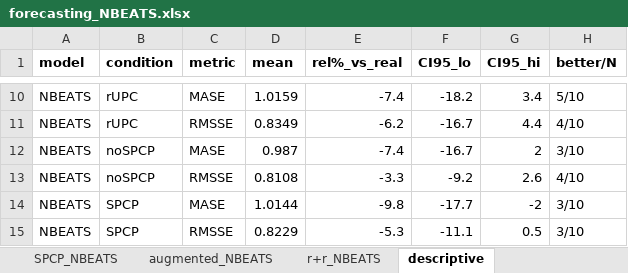
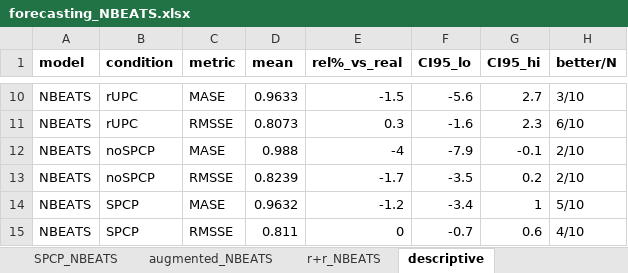
Before and after one commit to mmeism/SynTiSeD_data, an Excel workbook: experiments/forecasting/forecasting_NBEATS.xlsx, sheet descriptive, drawn as a sheet; only a part is shown, gaps mark what is left out; values as stored, in another font and other column widths than the file's, no borders; the diff covers the shown part only; the diff names each change by its address in the sheet, - before the commit and + after, or states it on an @@ line.

```diff
--- a/experiments/forecasting/forecasting_NBEATS.xlsx (sheet descriptive)
+++ b/experiments/forecasting/forecasting_NBEATS.xlsx (sheet descriptive)
-D10 (mean): 1.0159
+D10 (mean): 0.9633
-E10 (rel%_vs_real): -7.4
+E10 (rel%_vs_real): -1.5
-F10 (CI95_lo): -18.2
+F10 (CI95_lo): -5.6
-G10 (CI95_hi): 3.4
+G10 (CI95_hi): 2.7
-H10 (better/N): 5/10
+H10 (better/N): 3/10
-D11 (mean): 0.8349
+D11 (mean): 0.8073
-E11 (rel%_vs_real): -6.2
+E11 (rel%_vs_real): 0.3
-F11 (CI95_lo): -16.7
+F11 (CI95_lo): -1.6
-G11 (CI95_hi): 4.4
+G11 (CI95_hi): 2.3
-H11 (better/N): 4/10
+H11 (better/N): 6/10
-D12 (mean): 0.987
+D12 (mean): 0.988
-E12 (rel%_vs_real): -7.4
+E12 (rel%_vs_real): -4
-F12 (CI95_lo): -16.7
+F12 (CI95_lo): -7.9
-G12 (CI95_hi): 2
+G12 (CI95_hi): -0.1
-H12 (better/N): 3/10
+H12 (better/N): 2/10
-D13 (mean): 0.8108
+D13 (mean): 0.8239
-E13 (rel%_vs_real): -3.3
+E13 (rel%_vs_real): -1.7
-F13 (CI95_lo): -9.2
+F13 (CI95_lo): -3.5
-G13 (CI95_hi): 2.6
+G13 (CI95_hi): 0.2
-H13 (better/N): 4/10
+H13 (better/N): 2/10
-D14 (mean): 1.0144
+D14 (mean): 0.9632
-E14 (rel%_vs_real): -9.8
+E14 (rel%_vs_real): -1.2
-F14 (CI95_lo): -17.7
+F14 (CI95_lo): -3.4
-G14 (CI95_hi): -2
+G14 (CI95_hi): 1
-H14 (better/N): 3/10
+H14 (better/N): 5/10
-D15 (mean): 0.8229
+D15 (mean): 0.811
-E15 (rel%_vs_real): -5.3
+E15 (rel%_vs_real): 0
-F15 (CI95_lo): -11.1
+F15 (CI95_lo): -0.7
-G15 (CI95_hi): 0.5
+G15 (CI95_hi): 0.6
-H15 (better/N): 3/10
+H15 (better/N): 4/10
```
Also changed, not shown: 51 edited cells elsewhere in this sheet, sheet per_seed_NBEATS, sheet r+r_NBEATS, sheet augmented_NBEATS, sheet rUPC_NBEATS, sheet noUPC_NBEATS, sheet mUPC_NBEATS, 5 more sheets, experiments/forecasting/forecasting_DLinear.xlsx, 1 other file.
